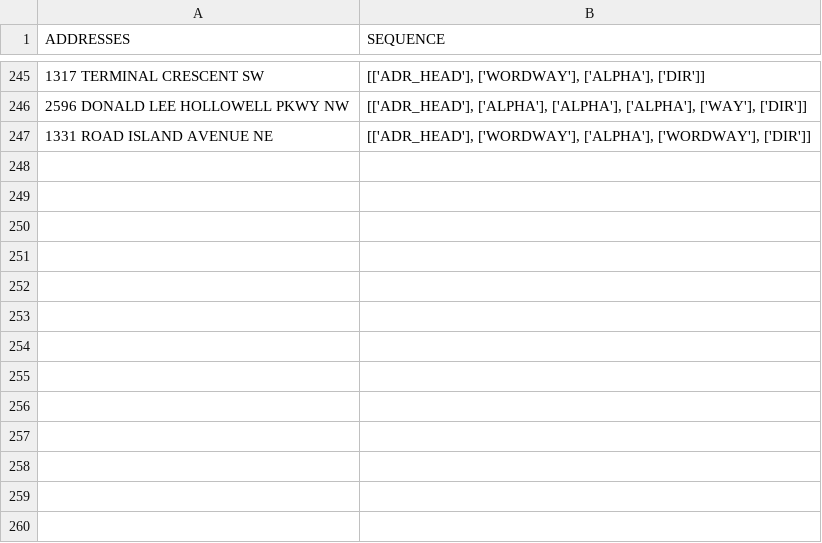
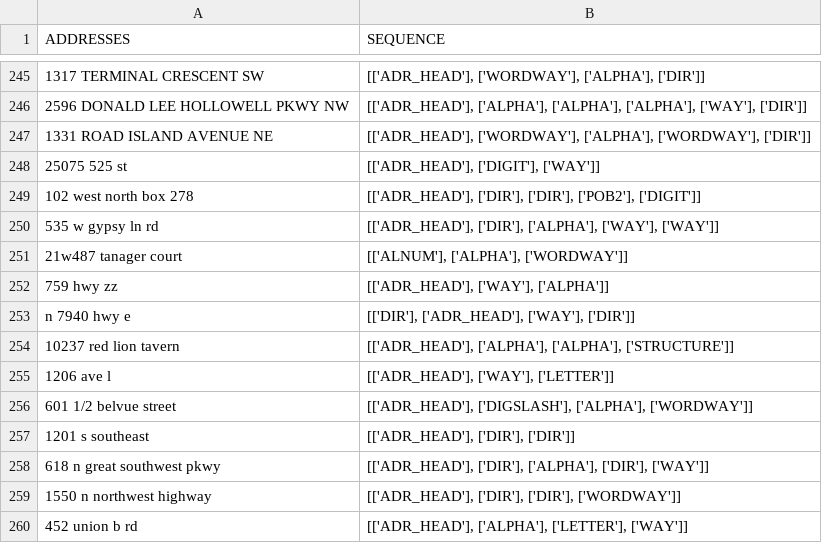
Before and after one commit to Niarfe/sandbox, a CSV file: data/address_address.csv, drawn as a sheet; only a part is shown, gaps mark what is left out; the diff names each change by its address in the sheet, - before the commit and + after, or states it on an @@ line.

```diff
--- a/data/address_address.csv
+++ b/data/address_address.csv
+row 248: 25075 525 st | [['ADR_HEAD'], ['DIGIT'], ['WAY']]
+row 249: 102 west north box 278 | [['ADR_HEAD'], ['DIR'], ['DIR'], ['POB2'], ['DIGIT']]
+row 250: 535 w gypsy ln rd | [['ADR_HEAD'], ['DIR'], ['ALPHA'], ['WAY'], ['WAY']]
+row 251: 21w487 tanager court | [['ALNUM'], ['ALPHA'], ['WORDWAY']]
+row 252: 759 hwy zz | [['ADR_HEAD'], ['WAY'], ['ALPHA']]
+row 253: n 7940 hwy e | [['DIR'], ['ADR_HEAD'], ['WAY'], ['DIR']]
+row 254: 10237 red lion tavern | [['ADR_HEAD'], ['ALPHA'], ['ALPHA'], ['STRUCTURE']]
+row 255: 1206 ave l | [['ADR_HEAD'], ['WAY'], ['LETTER']]
+row 256: 601 1/2 belvue street | [['ADR_HEAD'], ['DIGSLASH'], ['ALPHA'], ['WORDWAY']]
+row 257: 1201 s southeast | [['ADR_HEAD'], ['DIR'], ['DIR']]
+row 258: 618 n great southwest pkwy | [['ADR_HEAD'], ['DIR'], ['ALPHA'], ['DIR'], ['WAY']]
+row 259: 1550 n northwest highway | [['ADR_HEAD'], ['DIR'], ['DIR'], ['WORDWAY']]
+row 260: 452 union b rd | [['ADR_HEAD'], ['ALPHA'], ['LETTER'], ['WAY']]
```
Also changed, not shown: data/address_suite.csv, 6 other files.
